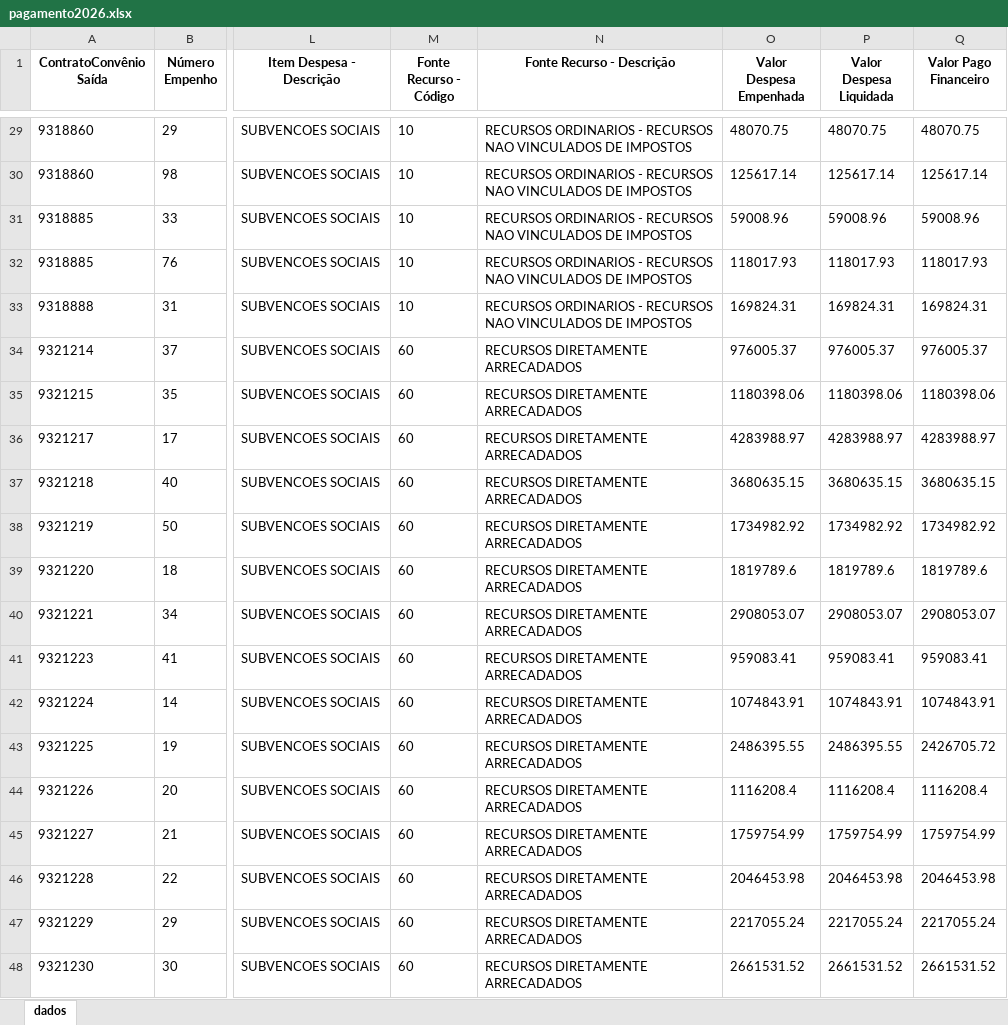
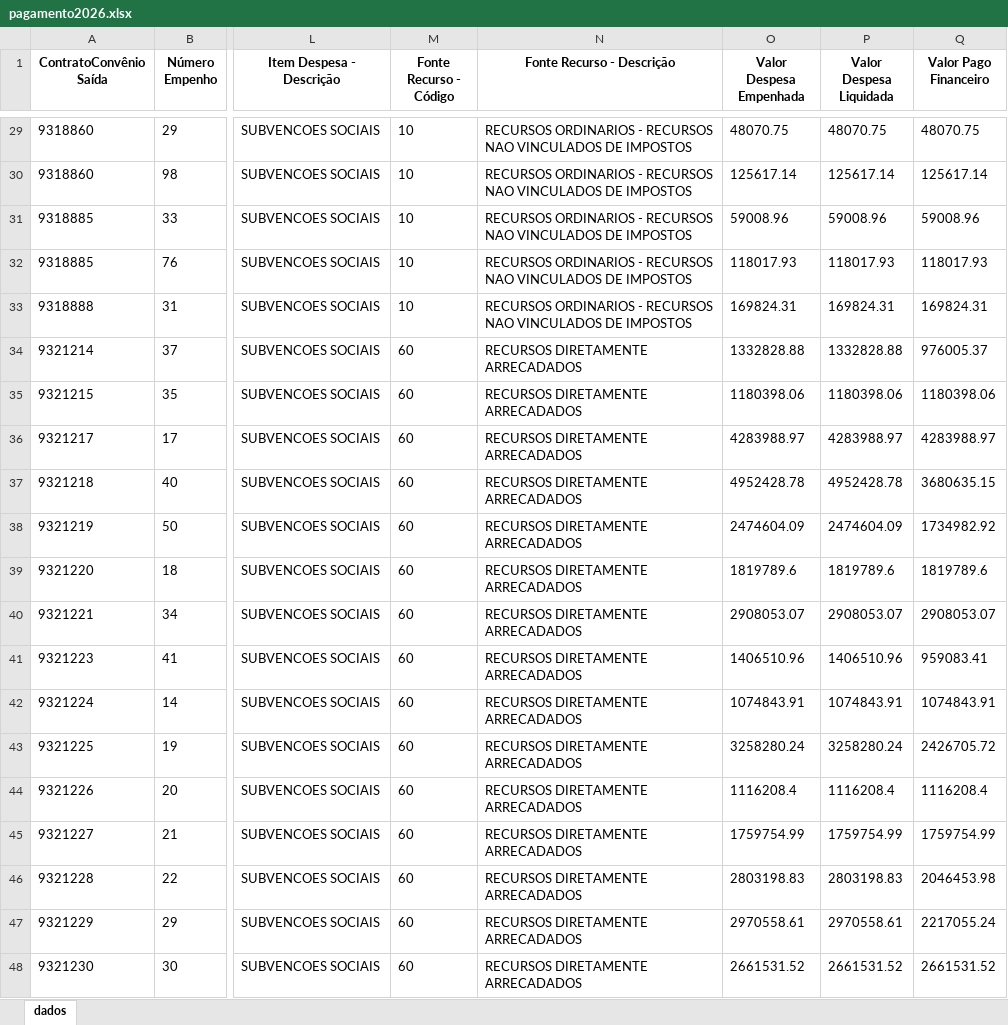
Before and after one commit to transparencia-mg/portal_convenios_saida, an Excel workbook: upload/pagamento2026.xlsx, sheet dados, drawn as a sheet; only a part is shown, gaps mark what is left out; values as stored, in another font and other column widths than the file's, no borders; the diff covers the shown part only; the diff names each change by its address in the sheet, - before the commit and + after, or states it on an @@ line.

```diff
--- a/upload/pagamento2026.xlsx (sheet dados)
+++ b/upload/pagamento2026.xlsx (sheet dados)
-O34 (Valor Despesa Empenhada): 976005.37
+O34 (Valor Despesa Empenhada): 1332828.88
-P34 (Valor Despesa Liquidada): 976005.37
+P34 (Valor Despesa Liquidada): 1332828.88
-O37 (Valor Despesa Empenhada): 3680635.15
+O37 (Valor Despesa Empenhada): 4952428.78
-P37 (Valor Despesa Liquidada): 3680635.15
+P37 (Valor Despesa Liquidada): 4952428.78
-O38 (Valor Despesa Empenhada): 1734982.92
+O38 (Valor Despesa Empenhada): 2474604.09
-P38 (Valor Despesa Liquidada): 1734982.92
+P38 (Valor Despesa Liquidada): 2474604.09
-O41 (Valor Despesa Empenhada): 959083.41
+O41 (Valor Despesa Empenhada): 1406510.96
-P41 (Valor Despesa Liquidada): 959083.41
+P41 (Valor Despesa Liquidada): 1406510.96
-O43 (Valor Despesa Empenhada): 2486395.55
+O43 (Valor Despesa Empenhada): 3258280.24
-P43 (Valor Despesa Liquidada): 2486395.55
+P43 (Valor Despesa Liquidada): 3258280.24
-O46 (Valor Despesa Empenhada): 2046453.98
+O46 (Valor Despesa Empenhada): 2803198.83
-P46 (Valor Despesa Liquidada): 2046453.98
+P46 (Valor Despesa Liquidada): 2803198.83
-O47 (Valor Despesa Empenhada): 2217055.24
+O47 (Valor Despesa Empenhada): 2970558.61
-P47 (Valor Despesa Liquidada): 2217055.24
+P47 (Valor Despesa Liquidada): 2970558.61
```
Also changed, not shown: 46 edited cells elsewhere in this sheet, upload/pagamentorp2022.xlsx, upload/pagamentorp2023.xlsx, 8 other files.
